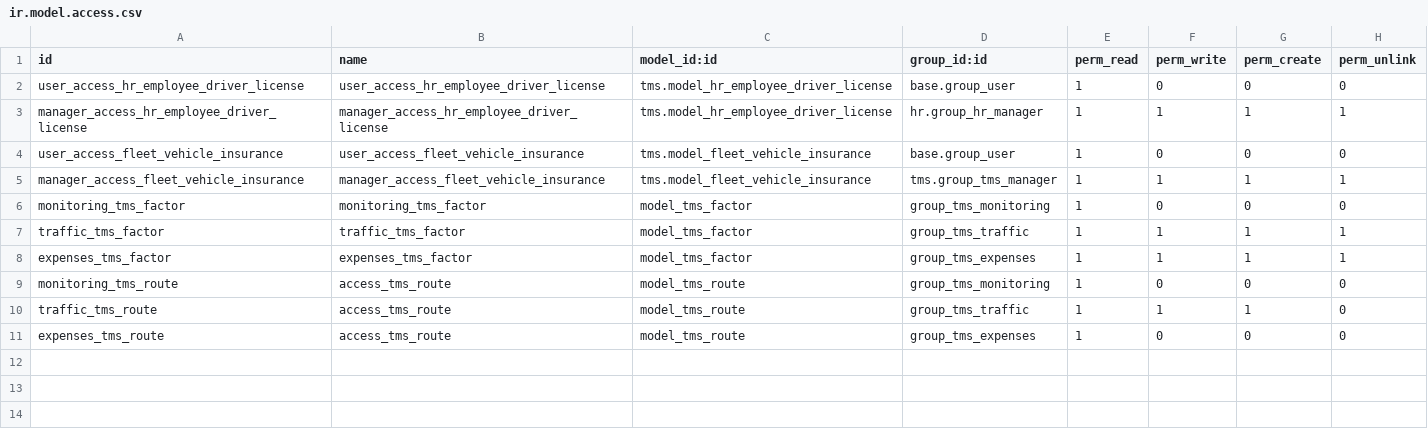
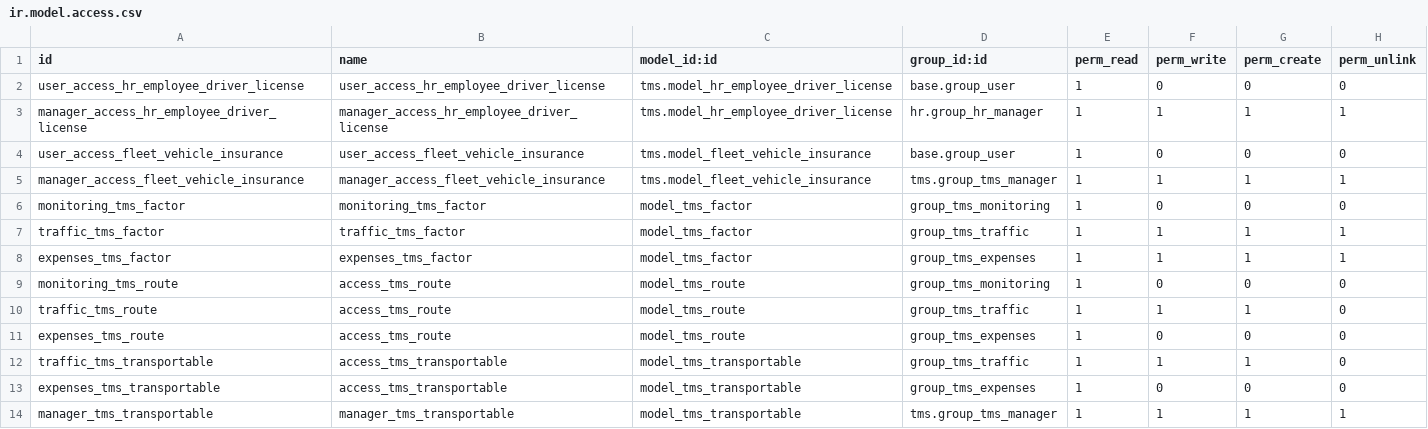
Before and after one commit to ursais/stock-logistics-transport, a CSV file: tms/security/ir.model.access.csv, drawn as a sheet.

Commit message:
[REF] tms: refactor tms.transportable

```diff
--- a/tms/security/ir.model.access.csv
+++ b/tms/security/ir.model.access.csv
@@ -11 +11,4 @@ traffic_tms_route,access_tms_route,model_tms_route,group_tms_traffic,1,1,1,0
 expenses_tms_route,access_tms_route,model_tms_route,group_tms_expenses,1,0,0,0
+traffic_tms_transportable,access_tms_transportable,model_tms_transportable,group_tms_traffic,1,1,1,0
+expenses_tms_transportable,access_tms_transportable,model_tms_transportable,group_tms_expenses,1,0,0,0
+manager_tms_transportable,manager_tms_transportable,model_tms_transportable,tms.group_tms_manager,1,1,1,1
```
Also changed, not shown: 5 other files.
